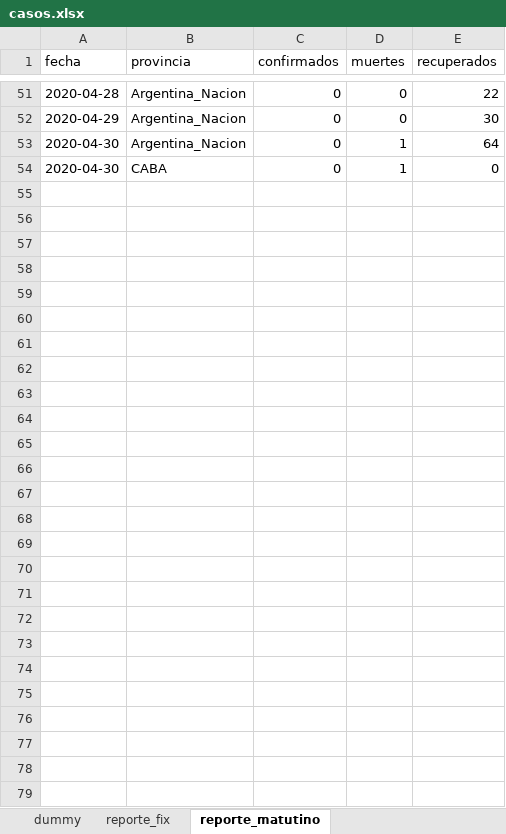
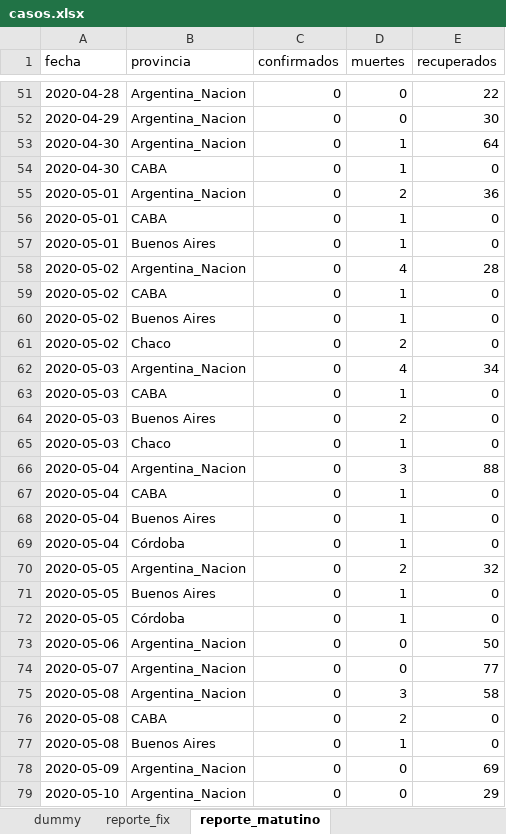
Before and after one commit to felixlapalma/covid19-argentina-viz, an Excel workbook: data/casos.xlsx, sheet reporte_matutino, drawn as a sheet; only a part is shown, gaps mark what is left out; values as stored, in another font and other column widths than the file's, no borders; the diff names each change by its address in the sheet, - before the commit and + after, or states it on an @@ line.

```diff
--- a/data/casos.xlsx (sheet reporte_matutino)
+++ b/data/casos.xlsx (sheet reporte_matutino)
+row 55: 2020-05-01 | Argentina_Nacion | 0 | 2 | 36
+row 56: 2020-05-01 | CABA | 0 | 1 | 0
+row 57: 2020-05-01 | Buenos Aires | 0 | 1 | 0
+row 58: 2020-05-02 | Argentina_Nacion | 0 | 4 | 28
+row 59: 2020-05-02 | CABA | 0 | 1 | 0
+row 60: 2020-05-02 | Buenos Aires | 0 | 1 | 0
+row 61: 2020-05-02 | Chaco | 0 | 2 | 0
+row 62: 2020-05-03 | Argentina_Nacion | 0 | 4 | 34
+row 63: 2020-05-03 | CABA | 0 | 1 | 0
+row 64: 2020-05-03 | Buenos Aires | 0 | 2 | 0
+row 65: 2020-05-03 | Chaco | 0 | 1 | 0
+row 66: 2020-05-04 | Argentina_Nacion | 0 | 3 | 88
+row 67: 2020-05-04 | CABA | 0 | 1 | 0
+row 68: 2020-05-04 | Buenos Aires | 0 | 1 | 0
+row 69: 2020-05-04 | Córdoba | 0 | 1 | 0
+row 70: 2020-05-05 | Argentina_Nacion | 0 | 2 | 32
+row 71: 2020-05-05 | Buenos Aires | 0 | 1 | 0
+row 72: 2020-05-05 | Córdoba | 0 | 1 | 0
+row 73: 2020-05-06 | Argentina_Nacion | 0 | 0 | 50
+row 74: 2020-05-07 | Argentina_Nacion | 0 | 0 | 77
+row 75: 2020-05-08 | Argentina_Nacion | 0 | 3 | 58
+row 76: 2020-05-08 | CABA | 0 | 2 | 0
+row 77: 2020-05-08 | Buenos Aires | 0 | 1 | 0
+row 78: 2020-05-09 | Argentina_Nacion | 0 | 0 | 69
+row 79: 2020-05-10 | Argentina_Nacion | 0 | 0 | 29
```
Also changed, not shown: sheet reporte_vespertino, sheet reporte_fix, charts or pictures, 13 other files.
